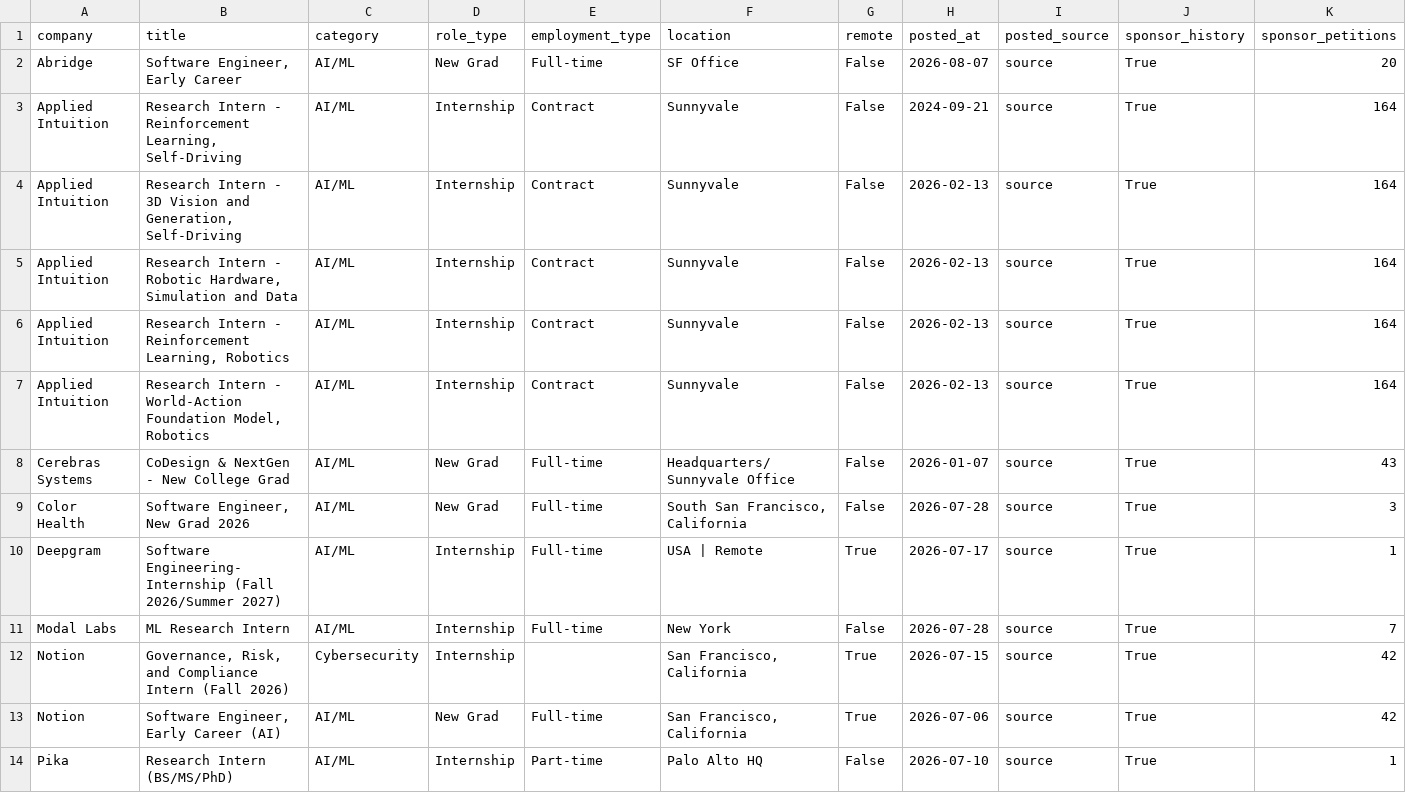
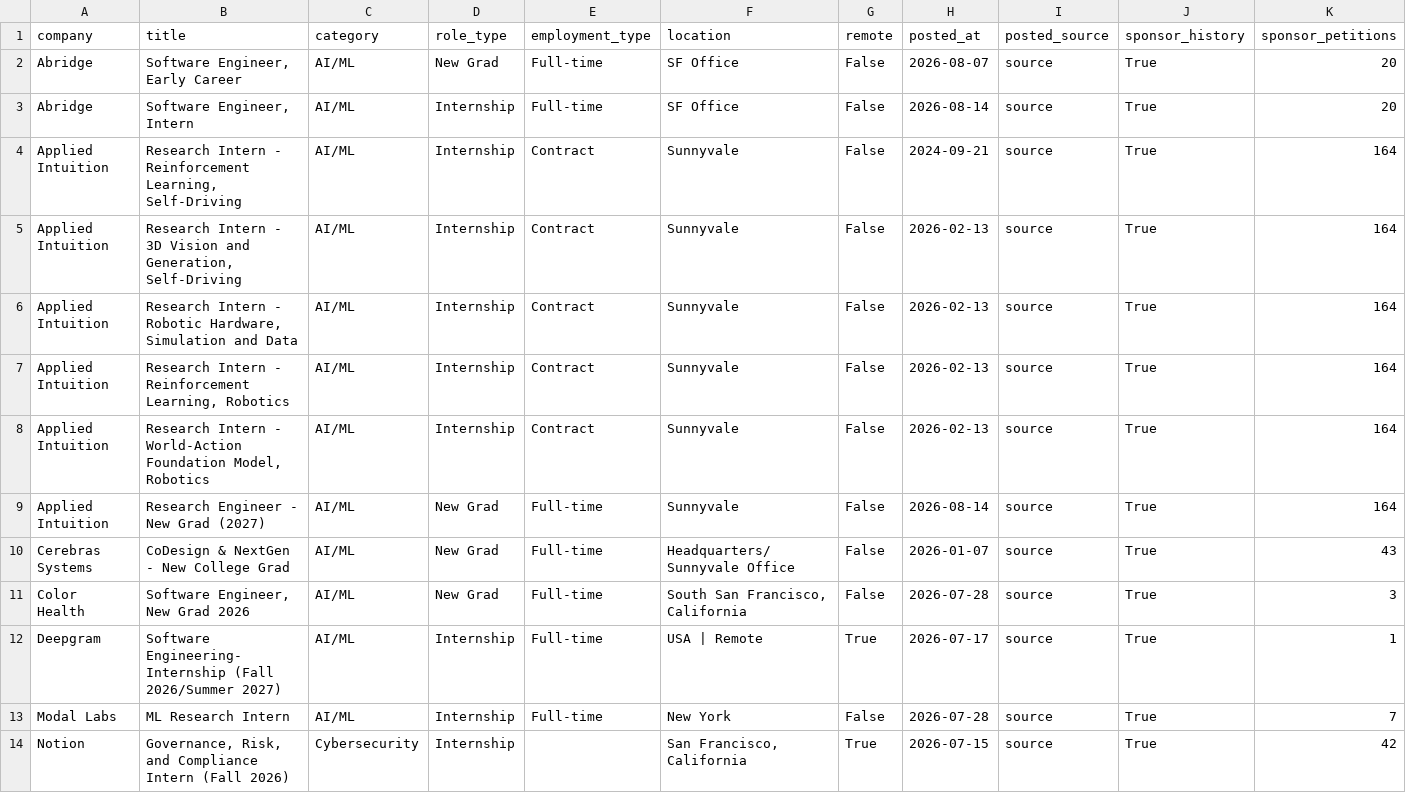
Before and after one commit to vamsiyanamadala/cyber-ai-internships, a CSV file: data/internships.csv, drawn as a sheet; only a part is shown; the shorter side is filled out with more unchanged rows; rows hold the shown columns only; the diff names each change by its address in the sheet, - before the commit and + after, or states it on an @@ line.

```diff
--- a/data/internships.csv
+++ b/data/internships.csv
+row 3: Abridge | Software Engineer, Intern | AI/ML | Internship | Full-time | SF Office | False | 2026-08-14 | source | True | 20
+row 9: Applied Intuition | Research Engineer - New Grad (2027) | AI/ML | New Grad | Full-time | Sunnyvale | False | 2026-08-14 | source | True | 164
```
Also changed, not shown: 5 other files.
